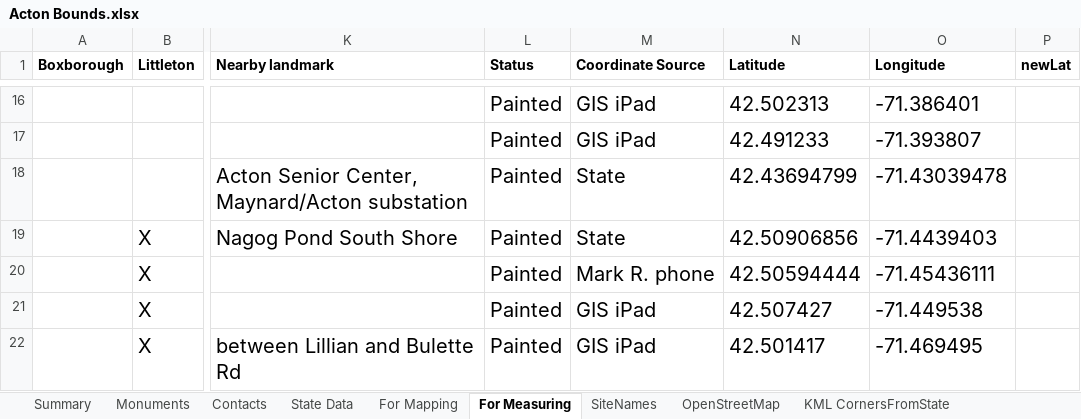
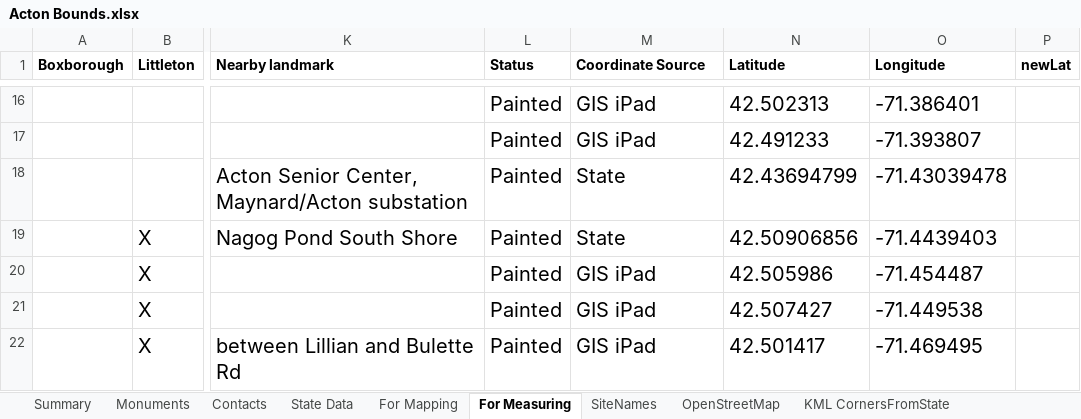
Before and after one commit to jim-snyder-grant/acton-bounds, an Excel workbook: Acton Bounds.xlsx, sheet For Measuring, drawn as a sheet; only a part is shown, gaps mark what is left out; values as stored, in another font and other column widths than the file's, no borders; charts and pictures not drawn; the diff names each change by its address in the sheet, - before the commit and + after, or states it on an @@ line.

```diff
--- a/Acton Bounds.xlsx (sheet For Measuring)
+++ b/Acton Bounds.xlsx (sheet For Measuring)
-M20 (Coordinate Source): Mark R. phone
+M20 (Coordinate Source): GIS iPad
-N20 (Latitude): 42.50594444
+N20 (Latitude): 42.505986
-O20 (Longitude): -71.45436111
+O20 (Longitude): -71.454487
```
Also changed, not shown: sheet Monuments, sheet For Mapping, formulas that keep their value.
